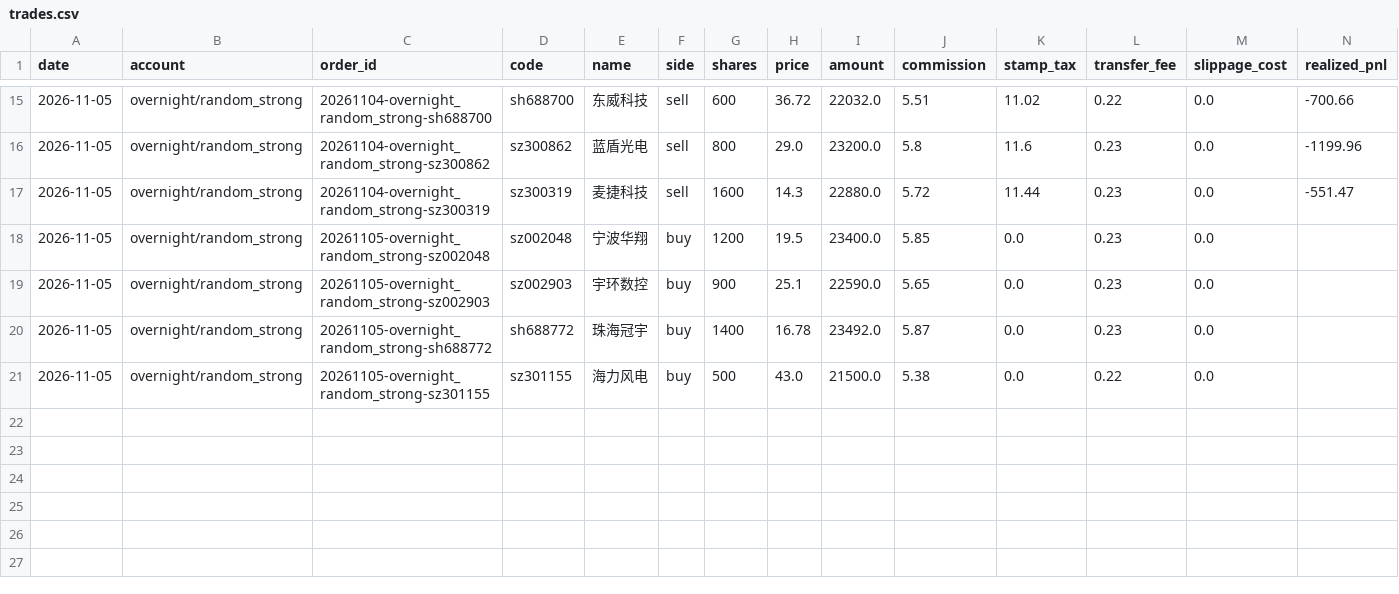
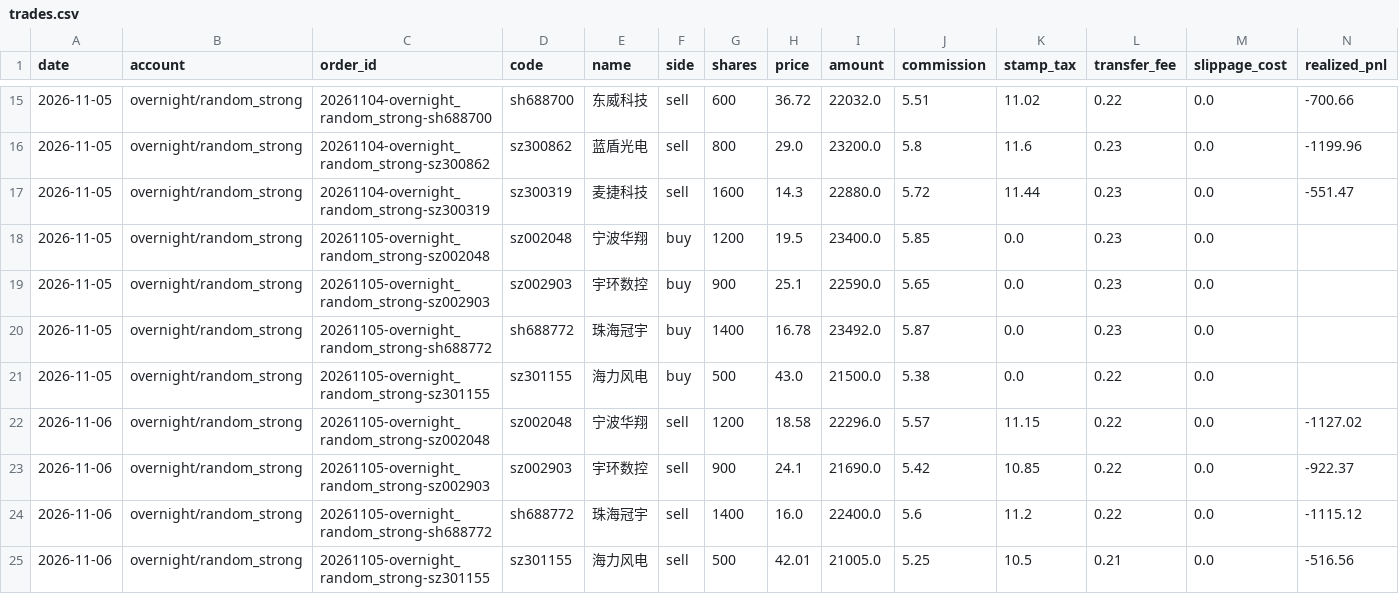
Before and after one commit to ice-tong/a-stock-investment, a CSV file: accounts/overnight/random_strong/trades.csv, drawn as a sheet; only a part is shown, gaps mark what is left out; rows hold the shown columns only; the diff names each change by its address in the sheet, - before the commit and + after, or states it on an @@ line.

```diff
--- a/accounts/overnight/random_strong/trades.csv
+++ b/accounts/overnight/random_strong/trades.csv
+row 22: 2026-11-06 | overnight/random_strong | 20261105-overnight_random_strong-sz002048 | sz002048 | 宁波华翔 | sell | 1200 | 18.58 | 22296.0 | 5.57 | 11.15 | 0.22 | 0.0 | -1127.02
+row 23: 2026-11-06 | overnight/random_strong | 20261105-overnight_random_strong-sz002903 | sz002903 | 宇环数控 | sell | 900 | 24.1 | 21690.0 | 5.42 | 10.85 | 0.22 | 0.0 | -922.37
+row 24: 2026-11-06 | overnight/random_strong | 20261105-overnight_random_strong-sh688772 | sh688772 | 珠海冠宇 | sell | 1400 | 16.0 | 22400.0 | 5.6 | 11.2 | 0.22 | 0.0 | -1115.12
+row 25: 2026-11-06 | overnight/random_strong | 20261105-overnight_random_strong-sz301155 | sz301155 | 海力风电 | sell | 500 | 42.01 | 21005.0 | 5.25 | 10.5 | 0.21 | 0.0 | -516.56
```
Also changed, not shown: accounts/overnight/quant/trades.csv, accounts/overnight/random/trades.csv, 19 other files.
